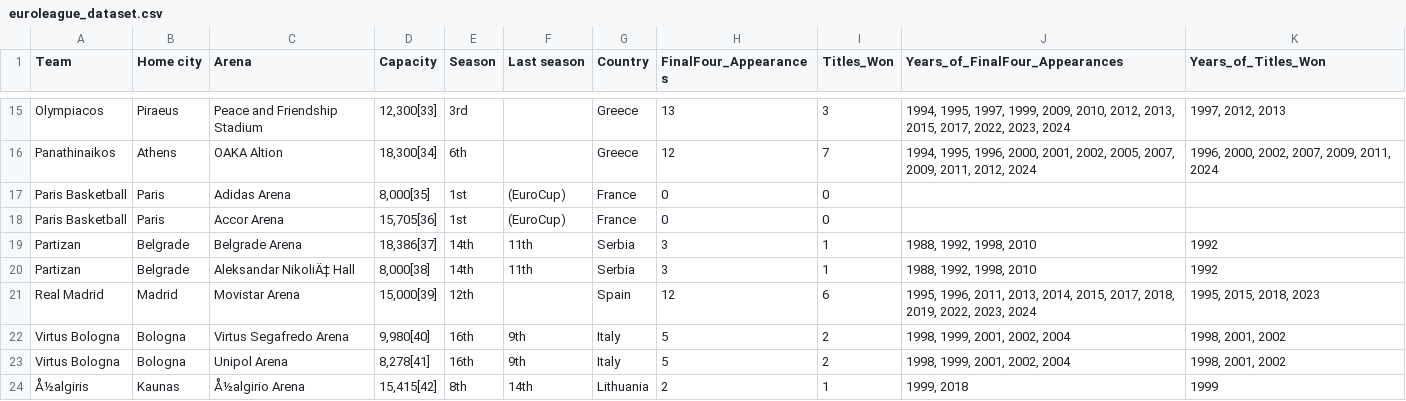
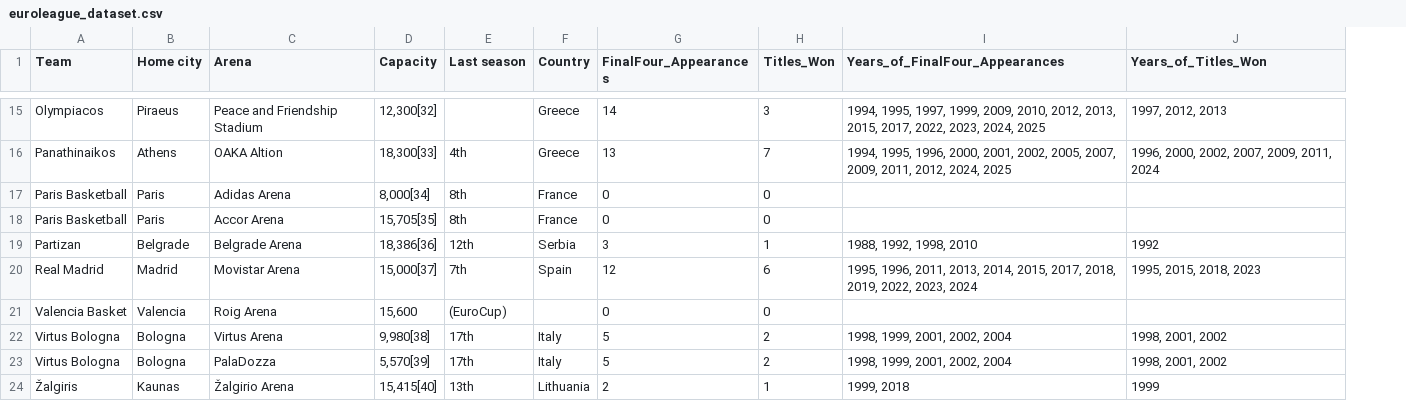
Before and after one commit to natanast/EuroleagueBasketball, a CSV file: data-raw/euroleague_dataset.csv, drawn as a sheet; only a part is shown, gaps mark what is left out; removed rows and columns are numbered as before the commit, all else as after; the diff covers the shown part only; the diff names each change by its address in the sheet, - before the commit and + after, or states it on an @@ line.

```diff
--- a/data-raw/euroleague_dataset.csv
+++ b/data-raw/euroleague_dataset.csv
-column E (Season), rows 15-19: 3rd | 6th | 1st | 1st | 14th; rows 21-24: 12th | 16th | 16th | 8th
-D15 (Capacity): 12,300[33]
+D15 (Capacity): 12,300[32]
-G15 (FinalFour_Appearances): 13
+G15 (FinalFour_Appearances): 14
-I15 (Years_of_FinalFour_Appearances): …2022, 2023, 2024
+I15 (Years_of_FinalFour_Appearances): …2022, 2023, 2024, 2025
-D16 (Capacity): 18,300[34]
+D16 (Capacity): 18,300[33]
-E16 (Last season): (empty)
+E16 (Last season): 4th
-G16 (FinalFour_Appearances): 12
+G16 (FinalFour_Appearances): 13
-I16 (Years_of_FinalFour_Appearances): …2011, 2012, 2024
+I16 (Years_of_FinalFour_Appearances): …2011, 2012, 2024, 2025
-D17 (Capacity): 8,000[35]
+D17 (Capacity): 8,000[34]
-E17:E18 (Last season): (EuroCup)
+E17:E18 (Last season): 8th
-D18 (Capacity): 15,705[36]
+D18 (Capacity): 15,705[35]
-D19 (Capacity): 18,386[37]
+D19 (Capacity): 18,386[36]
-E19 (Last season): 11th
+E19 (Last season): 12th
-row 20: Partizan | Belgrade | Aleksandar NikoliÄ‡ Hall | 8,000[38] | 14th | 11th | Serbia | 3 | 1 | 1988, 1992, 1998, 2010 | 1992
-D20 (Capacity): 15,000[39]
+D20 (Capacity): 15,000[37]
-E20 (Last season): (empty)
+E20 (Last season): 7th
+row 21: Valencia Basket | Valencia | Roig Arena | 15,600 | (EuroCup) |  | 0 | 0
-C22 (Arena): Virtus Segafredo Arena
+C22 (Arena): Virtus Arena
-D22 (Capacity): 9,980[40]
+D22 (Capacity): 9,980[38]
-E22:E23 (Last season): 9th
+E22:E23 (Last season): 17th
-C23 (Arena): Unipol Arena
+C23 (Arena): PalaDozza
-D23 (Capacity): 8,278[41]
+D23 (Capacity): 5,570[39]
-A24 (Team): Å½algiris
+A24 (Team): Žalgiris
-C24 (Arena): Å½algirio Arena
+C24 (Arena): Žalgirio Arena
-D24 (Capacity): 15,415[42]
+D24 (Capacity): 15,415[40]
-E24 (Last season): 14th
+E24 (Last season): 13th
```
Also changed, not shown: 3 added rows, 3 removed rows and 24 edited cells elsewhere in this file, 3 other files.
